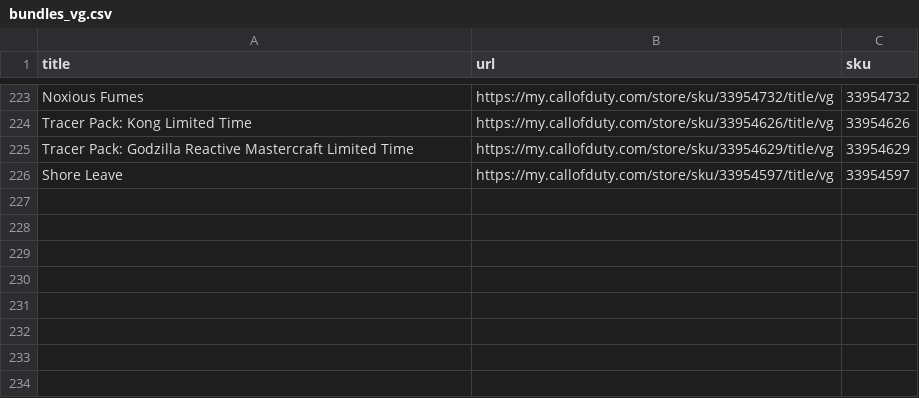
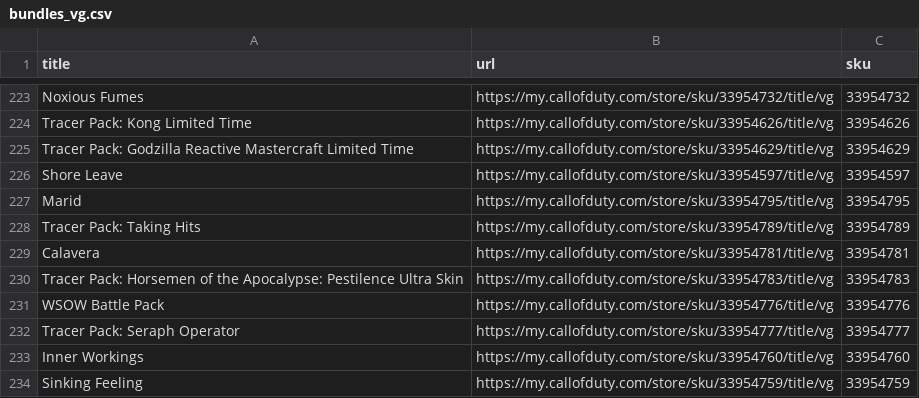
Before and after one commit to dev-did-it/codstore, a CSV file: data/bundles_vg.csv, drawn as a sheet; only a part is shown, gaps mark what is left out.

Commit message:
Updating vg bundle list

```diff
--- a/data/bundles_vg.csv
+++ b/data/bundles_vg.csv
@@ -226 +226,9 @@ Tracer Pack: Godzilla Reactive Mastercraft Limited Time,https://my.callofduty.co
 Shore Leave,https://my.callofduty.com/store/sku/33954597/title/vg,33954597
+Marid,https://my.callofduty.com/store/sku/33954795/title/vg,33954795
+Tracer Pack: Taking Hits,https://my.callofduty.com/store/sku/33954789/title/vg,33954789
+Calavera,https://my.callofduty.com/store/sku/33954781/title/vg,33954781
+Tracer Pack: Horsemen of the Apocalypse: Pestilence Ultra Skin,https://my.callofduty.com/store/sku/33954783/title/vg,33954783
+WSOW Battle Pack,https://my.callofduty.com/store/sku/33954776/title/vg,33954776
+Tracer Pack: Seraph Operator,https://my.callofduty.com/store/sku/33954777/title/vg,33954777
+Inner Workings,https://my.callofduty.com/store/sku/33954760/title/vg,33954760
+Sinking Feeling,https://my.callofduty.com/store/sku/33954759/title/vg,33954759
```
Also changed, not shown: 1 other file.
